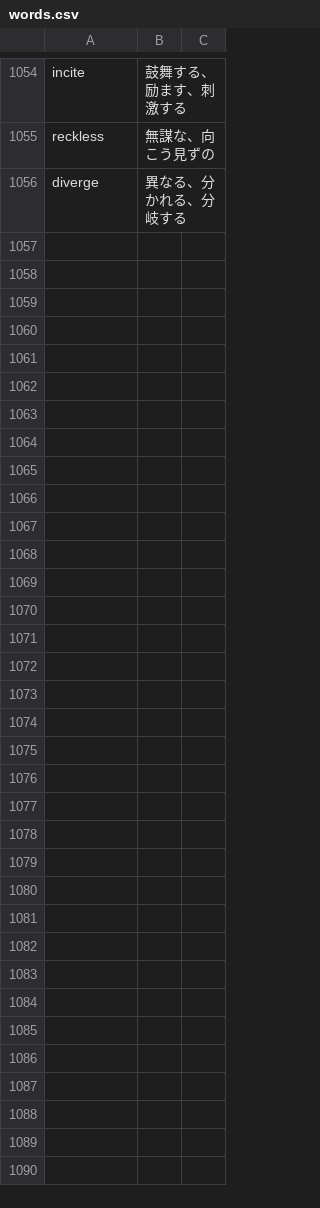
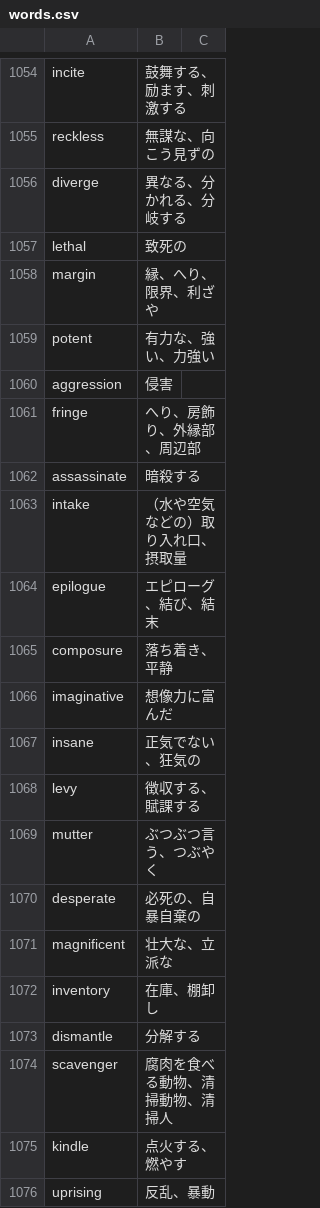
Before and after one commit to GATAKAWAKACHICO/GATAKAWAKACHICO.github.io, a CSV file: toefl-learning-vocabulary/csv/words.csv, drawn as a sheet; only a part is shown, gaps mark what is left out; the diff covers the shown part only; the diff names each change by its address in the sheet, - before the commit and + after, or states it on an @@ line.

Commit message:
Added new words

```diff
--- a/toefl-learning-vocabulary/csv/words.csv
+++ b/toefl-learning-vocabulary/csv/words.csv
+row 1057: lethal | 致死の
+row 1058: margin | 縁、へり、限界、利ざや
+row 1059: potent | 有力な、強い、力強い
+row 1060: aggression | 侵害
+row 1061: fringe | へり、房飾り、外縁部、周辺部
+row 1062: assassinate | 暗殺する
+row 1063: intake | （水や空気などの）取り入れ口、摂取量
+row 1064: epilogue | エピローグ、結び、結末
+row 1065: composure | 落ち着き、平静
+row 1066: imaginative | 想像力に富んだ
+row 1067: insane | 正気でない、狂気の
+row 1068: levy | 徴収する、賦課する
+row 1069: mutter | ぶつぶつ言う、つぶやく
+row 1070: desperate | 必死の、自暴自棄の
+row 1071: magnificent | 壮大な、立派な
+row 1072: inventory | 在庫、棚卸し
+row 1073: dismantle | 分解する
+row 1074: scavenger | 腐肉を食べる動物、清掃動物、清掃人
+row 1075: kindle | 点火する、燃やす
+row 1076: uprising | 反乱、暴動
```
Also changed, not shown: 32 added rows elsewhere in this file.
